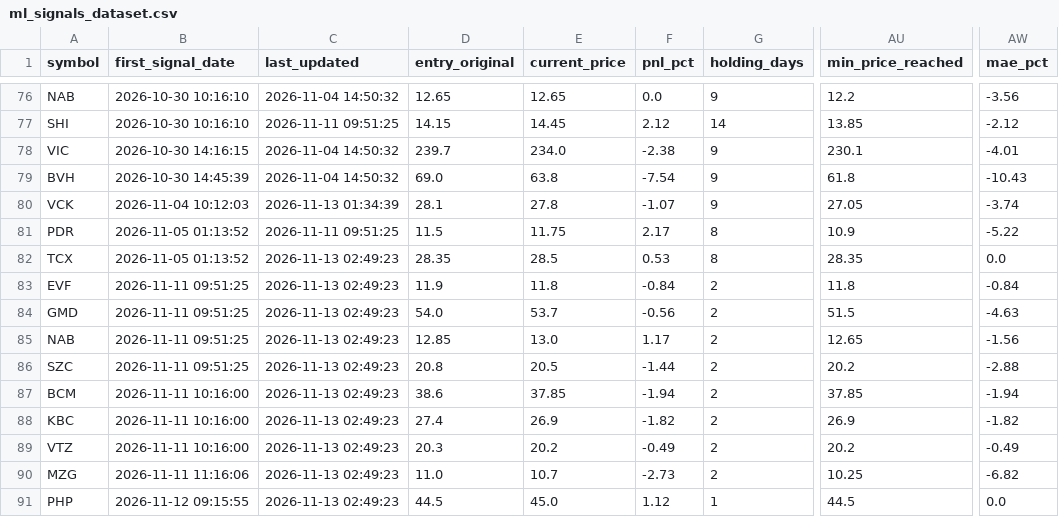
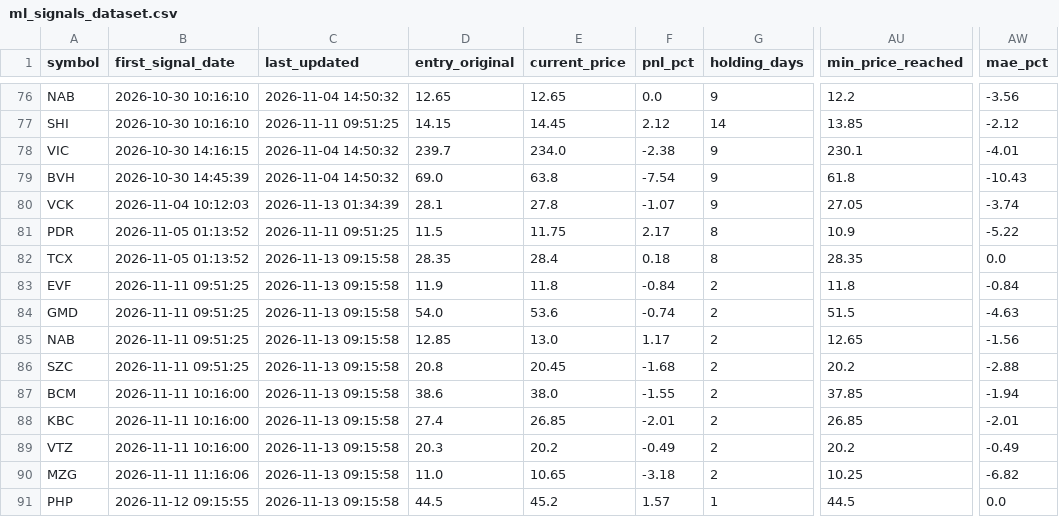
Before and after one commit to DaniNguyen2509/Neiro-Stock-VN, a CSV file: data/ml_signals_dataset.csv, drawn as a sheet; only a part is shown, gaps mark what is left out; the diff names each change by its address in the sheet, - before the commit and + after, or states it on an @@ line.

```diff
--- a/data/ml_signals_dataset.csv
+++ b/data/ml_signals_dataset.csv
-C82:C91 (last_updated): 2026-11-13 02:49:23
+C82:C91 (last_updated): 2026-11-13 09:15:58
-E82 (current_price): 28.5
+E82 (current_price): 28.4
-F82 (pnl_pct): 0.53
+F82 (pnl_pct): 0.18
-E84 (current_price): 53.7
+E84 (current_price): 53.6
-F84 (pnl_pct): -0.56
+F84 (pnl_pct): -0.74
-E86 (current_price): 20.5
+E86 (current_price): 20.45
-F86 (pnl_pct): -1.44
+F86 (pnl_pct): -1.68
-E87 (current_price): 37.85
+E87 (current_price): 38.0
-F87 (pnl_pct): -1.94
+F87 (pnl_pct): -1.55
-E88 (current_price): 26.9
+E88 (current_price): 26.85
-F88 (pnl_pct): -1.82
+F88 (pnl_pct): -2.01
-AU88 (min_price_reached): 26.9
+AU88 (min_price_reached): 26.85
-AW88 (mae_pct): -1.82
+AW88 (mae_pct): -2.01
-E90 (current_price): 10.7
+E90 (current_price): 10.65
-F90 (pnl_pct): -2.73
+F90 (pnl_pct): -3.18
-E91 (current_price): 45.0
+E91 (current_price): 45.2
-F91 (pnl_pct): 1.12
+F91 (pnl_pct): 1.57
```
Also changed, not shown: 6 other files.
